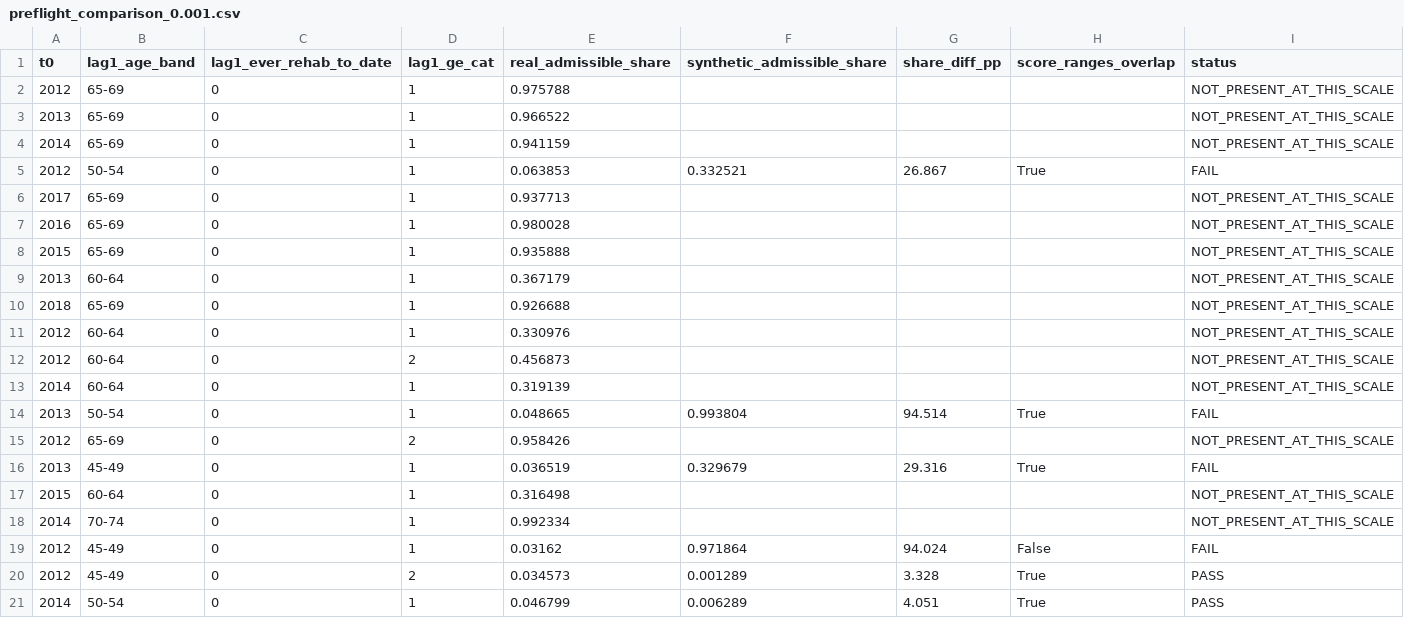
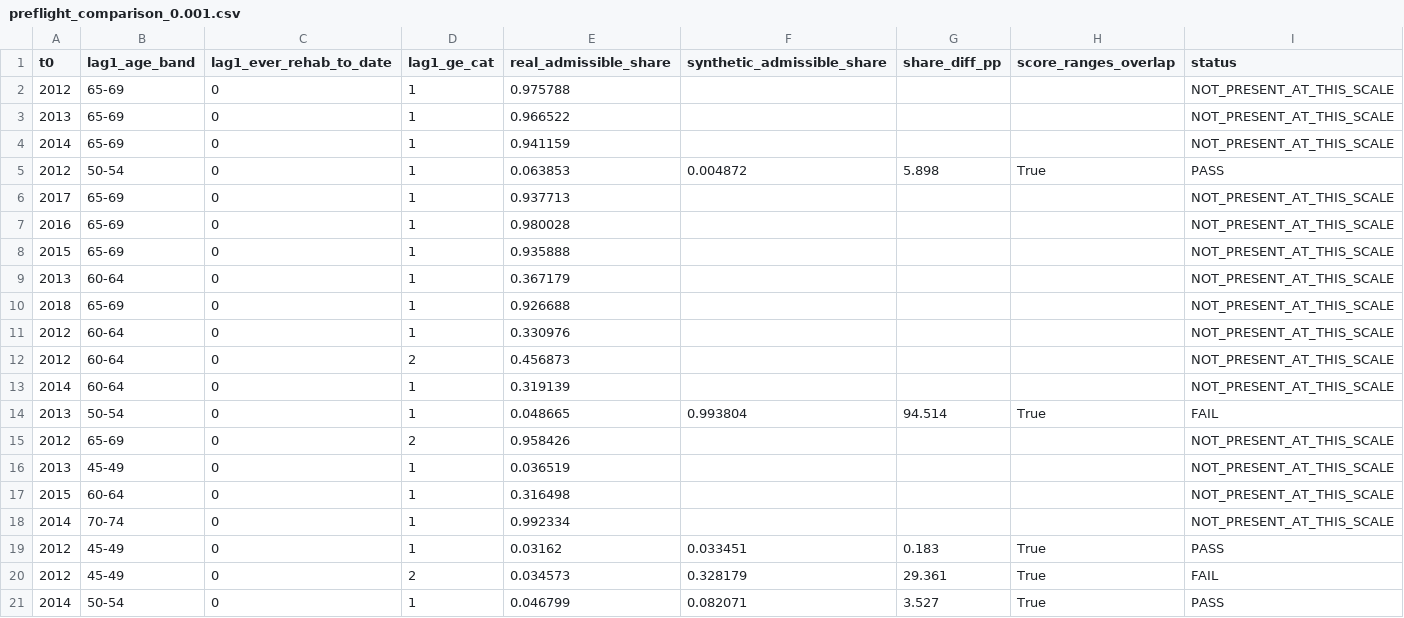
Before and after one commit to karmantan/didi_testing, a CSV file: didi_workbench_bundle/results/preflight_comparison_0.001.csv, drawn as a sheet.

```diff
--- a/didi_workbench_bundle/results/preflight_comparison_0.001.csv
+++ b/didi_workbench_bundle/results/preflight_comparison_0.001.csv
@@ -4,3 +4,3 @@ t0,lag1_age_band,lag1_ever_rehab_to_date,lag1_ge_cat,real_admissible_share,synth
 2014,65-69,0,1,0.941159,,,,NOT_PRESENT_AT_THIS_SCALE
-2012,50-54,0,1,0.063853,0.332521,26.867,True,FAIL
+2012,50-54,0,1,0.063853,0.004872,5.898,True,PASS
 2017,65-69,0,1,0.937713,,,,NOT_PRESENT_AT_THIS_SCALE
@@ -15,7 +15,7 @@ t0,lag1_age_band,lag1_ever_rehab_to_date,lag1_ge_cat,real_admissible_share,synth
 2012,65-69,0,2,0.958426,,,,NOT_PRESENT_AT_THIS_SCALE
-2013,45-49,0,1,0.036519,0.329679,29.316,True,FAIL
+2013,45-49,0,1,0.036519,,,,NOT_PRESENT_AT_THIS_SCALE
 2015,60-64,0,1,0.316498,,,,NOT_PRESENT_AT_THIS_SCALE
 2014,70-74,0,1,0.992334,,,,NOT_PRESENT_AT_THIS_SCALE
-2012,45-49,0,1,0.03162,0.971864,94.024,False,FAIL
-2012,45-49,0,2,0.034573,0.001289,3.328,True,PASS
-2014,50-54,0,1,0.046799,0.006289,4.051,True,PASS
+2012,45-49,0,1,0.03162,0.033451,0.183,True,PASS
+2012,45-49,0,2,0.034573,0.328179,29.361,True,FAIL
+2014,50-54,0,1,0.046799,0.082071,3.527,True,PASS
```
Also changed, not shown: 32 other files.
